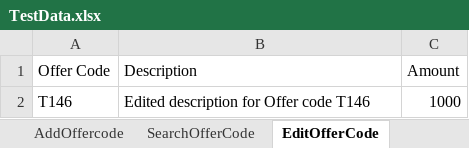
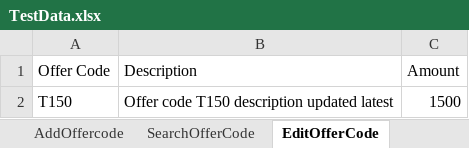
Before and after one commit to ANGITHAMARIA/ProjectFramework, an Excel workbook: ProjectFramework/src/main/resources/TestData.xlsx, sheet EditOfferCode, drawn as a sheet; values as stored, in another font and other column widths than the file's, no borders; removed rows and columns are numbered as before the commit, all else as after; the diff names each change by its address in the sheet, - before the commit and + after, or states it on an @@ line.

```diff
--- a/ProjectFramework/src/main/resources/TestData.xlsx (sheet EditOfferCode)
+++ b/ProjectFramework/src/main/resources/TestData.xlsx (sheet EditOfferCode)
-row 2: T146 | Edited description for Offer code T146 | 1000
+row 2: T150 | Offer code T150 description updated latest | 1500
```
Also changed, not shown: sheet AddOffercode, sheet EditDeliveryBoy, sheet DeleteOfferCode, sheet SearchOfferCode, sheet SearchLocation, sheet AddLocation, other sheet tabs, 28 other files.
